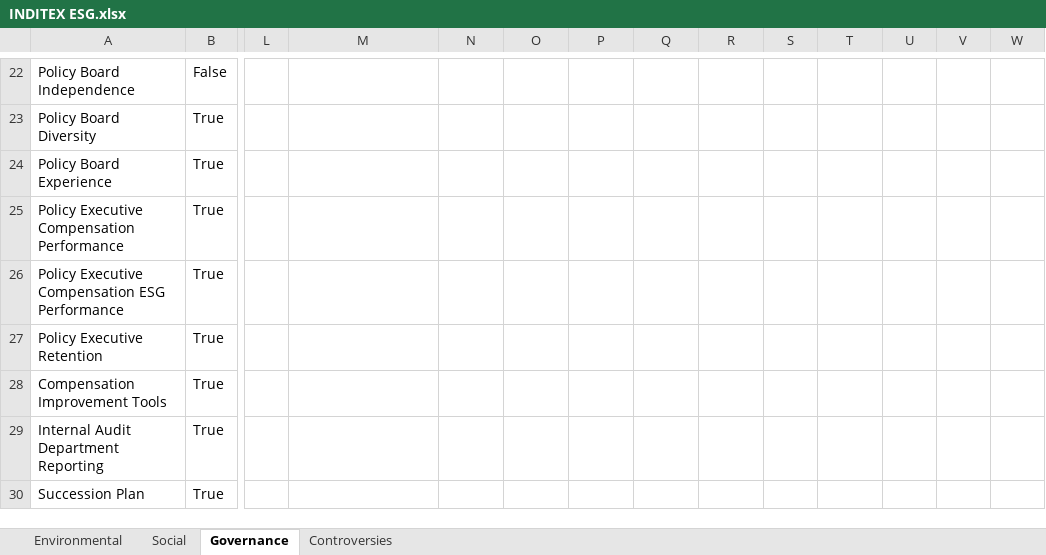
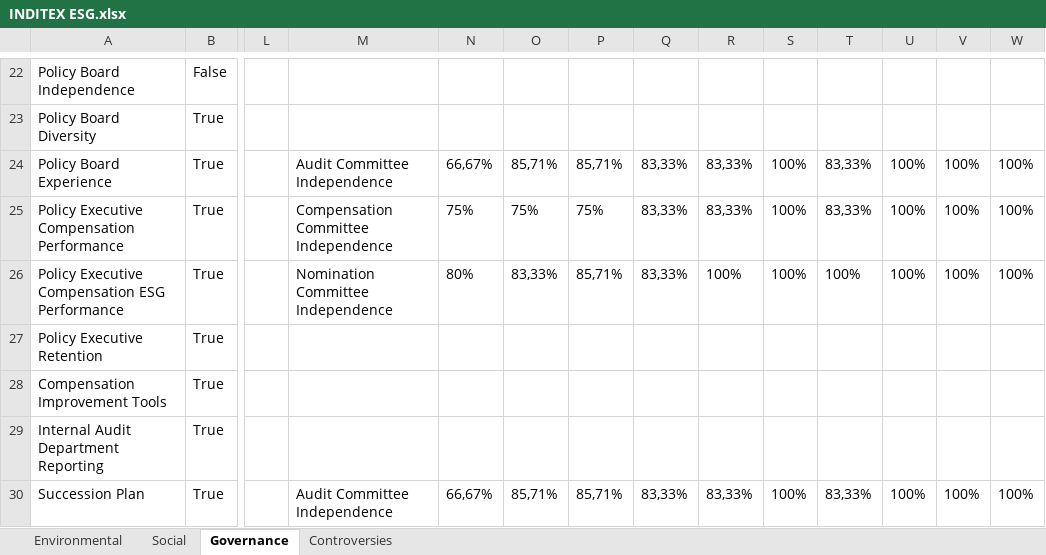
Before and after one commit to fluque1995/empresa-dgiim, an Excel workbook: Practica2/material/INDITEX ESG.xlsx, sheet Governance, drawn as a sheet; only a part is shown, gaps mark what is left out; values as stored, in another font and other column widths than the file's, no borders; the diff covers the shown part only; the diff names each change by its address in the sheet, - before the commit and + after, or states it on an @@ line.

Commit message:
Terminado el material

```diff
--- a/Practica2/material/INDITEX ESG.xlsx (sheet Governance)
+++ b/Practica2/material/INDITEX ESG.xlsx (sheet Governance)
-M24: (empty)
+M24: Audit Committee Independence
-N24: (empty)
+N24: 66,67%
-O24: (empty)
+O24: 85,71%
-P24: (empty)
+P24: 85,71%
-Q24:Q26: (empty)
+Q24:Q26: 83,33%
-R24:R25: (empty)
+R24:R25: 83,33%
-S24:S26: (empty)
+S24:S26: 100%
-T24:T25: (empty)
+T24:T25: 83,33%
-U24:U26: (empty)
+U24:U26: 100%
-V24:V26: (empty)
+V24:V26: 100%
-W24:W26: (empty)
+W24:W26: 100%
-M25: (empty)
+M25: Compensation Committee Independence
-N25: (empty)
+N25: 75%
-O25: (empty)
+O25: 75%
-P25: (empty)
+P25: 75%
-M26: (empty)
+M26: Nomination Committee Independence
-N26: (empty)
+N26: 80%
-O26: (empty)
+O26: 83,33%
-P26: (empty)
+P26: 85,71%
-R26: (empty)
+R26: 100%
-T26: (empty)
+T26: 100%
-M30: (empty)
+M30: Audit Committee Independence
-N30: (empty)
+N30: 66,67%
-O30: (empty)
+O30: 85,71%
-P30: (empty)
+P30: 85,71%
-Q30: (empty)
+Q30: 83,33%
-R30: (empty)
+R30: 83,33%
-S30: (empty)
+S30: 100%
-T30: (empty)
+T30: 83,33%
-U30: (empty)
+U30: 100%
-V30: (empty)
+V30: 100%
-W30: (empty)
+W30: 100%
```
Also changed, not shown: 22 edited cells elsewhere in this sheet, sheet Social, charts or pictures.
